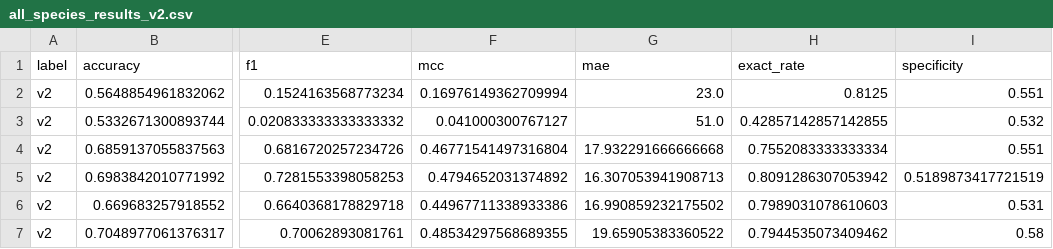
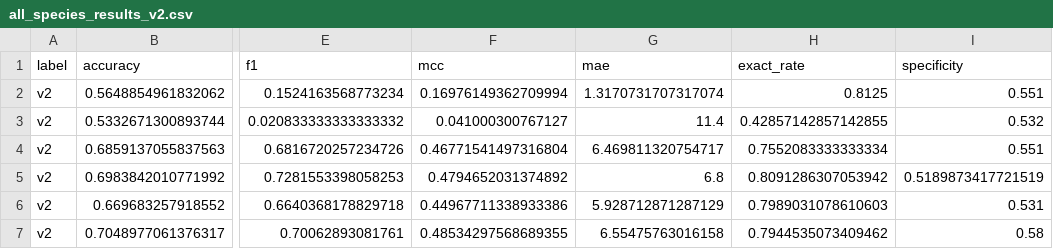
Before and after one commit to arfWildWolf/codon-tokenization-simplified, a CSV file: all_species_results_v2.csv, drawn as a sheet; only a part is shown, gaps mark what is left out; the diff names each change by its address in the sheet, - before the commit and + after, or states it on an @@ line.

```diff
--- a/all_species_results_v2.csv
+++ b/all_species_results_v2.csv
-G2 (mae): 23.0
+G2 (mae): 1.3170731707317074
-G3 (mae): 51.0
+G3 (mae): 11.4
-G4 (mae): 17.932291666666668
+G4 (mae): 6.469811320754717
-G5 (mae): 16.307053941908713
+G5 (mae): 6.8
-G6 (mae): 16.990859232175502
+G6 (mae): 5.928712871287129
-G7 (mae): 19.65905383360522
+G7 (mae): 6.55475763016158
```
Also changed, not shown: all_species_results_v3.csv, bab4_summary_table.csv, 3 other files.
